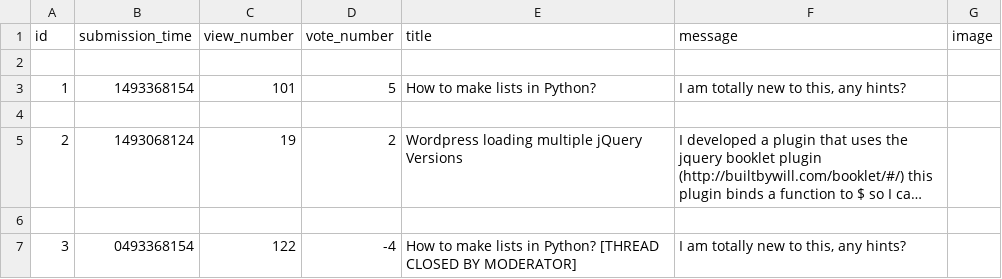
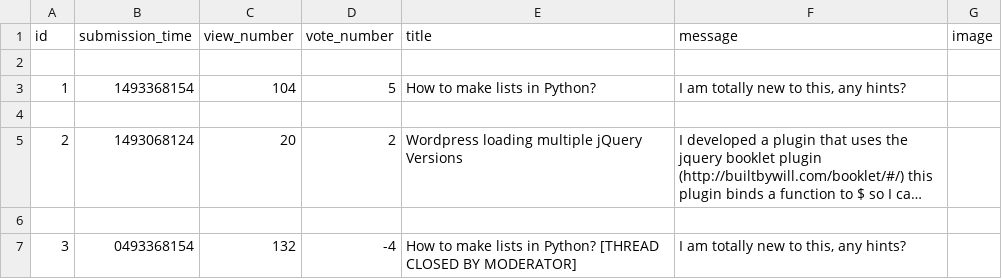
Before and after one commit to dapie346/AskMate, a CSV file: sample_data/question.csv, drawn as a sheet; long unchanged cells end in …; the diff names each change by its address in the sheet, - before the commit and + after, or states it on an @@ line.

```diff
--- a/sample_data/question.csv
+++ b/sample_data/question.csv
-C3 (view_number): 101
+C3 (view_number): 104
-C5 (view_number): 19
+C5 (view_number): 20
-C7 (view_number): 122
+C7 (view_number): 132
```
Also changed, not shown: sample_data/answer.csv, 1 other file.
